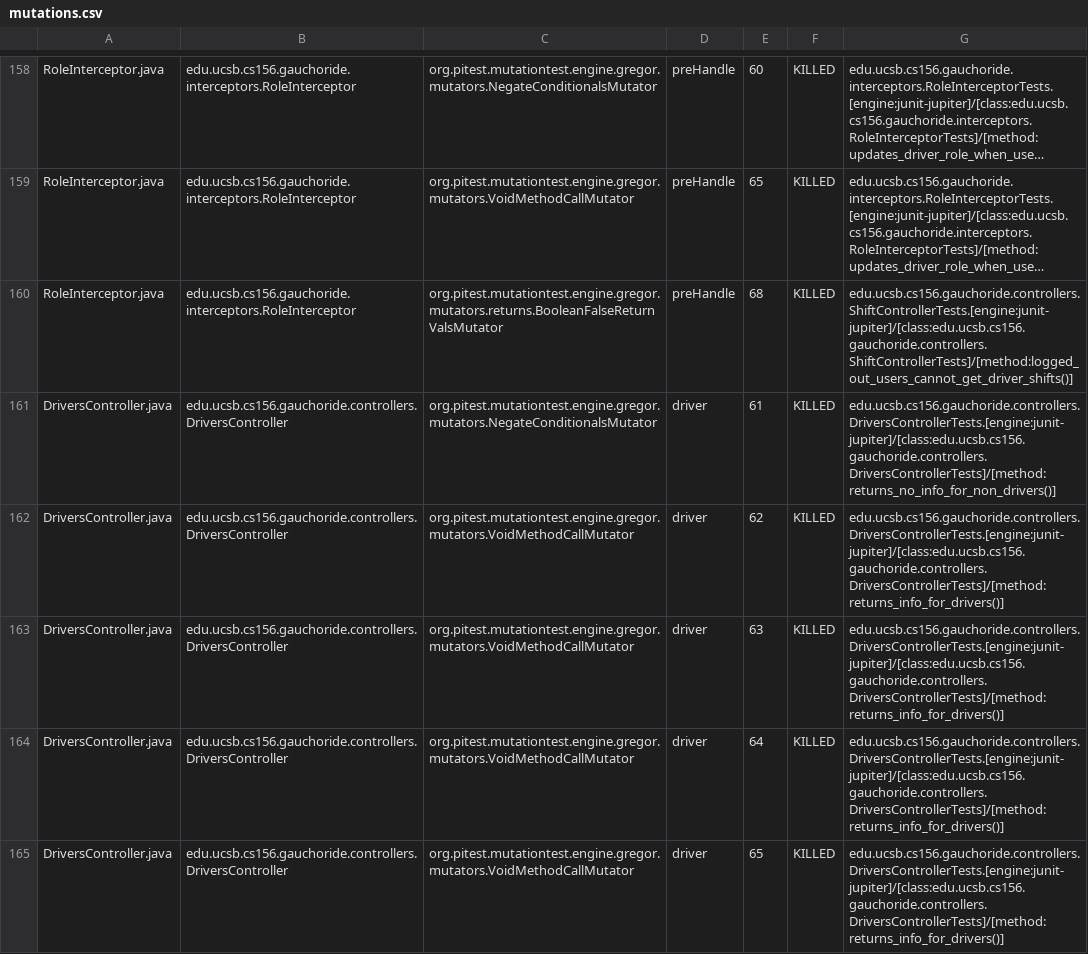
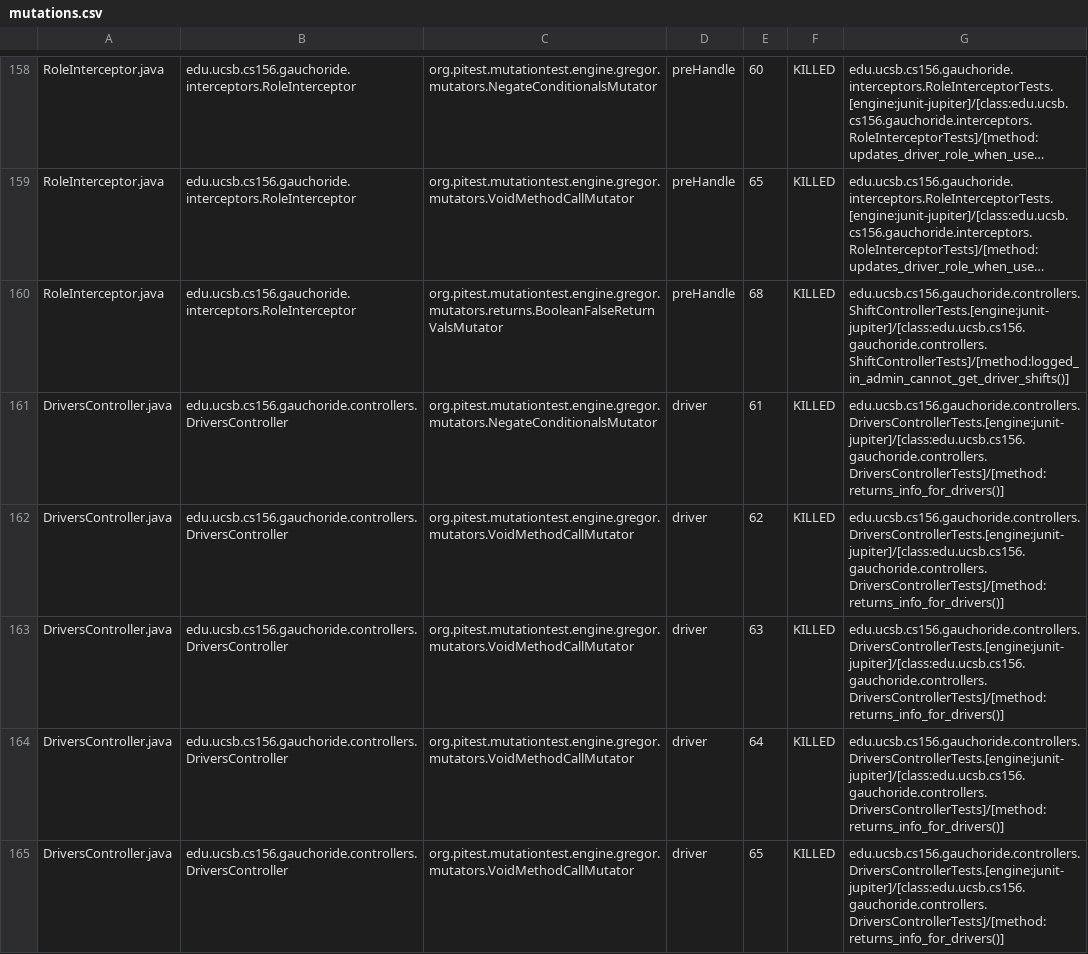
Before and after one commit to ucsb-cs156-s24/proj-gauchoride-s24-5pm-5, a CSV file: prs/40/pitest/mutations.csv, drawn as a sheet; only a part is shown, gaps mark what is left out; long unchanged cells end in …; the diff covers the shown part only; the diff names each change by its address in the sheet, - before the commit and + after, or states it on an @@ line.

Commit message:
Deploying to gh-pages from @ ucsb-cs156-s24/proj-gauchoride-s24-5pm-5@3835594595e5c2acf3cfa5d9c934cde97ae771ce 🚀

```diff
--- a/prs/40/pitest/mutations.csv
+++ b/prs/40/pitest/mutations.csv
-G160: edu.ucsb.cs156.gauchoride.controllers.ShiftControllerTests.[engine:junit-jupiter]/[class:edu.ucsb.cs156.gauchoride.controllers.ShiftControllerTests]/[method:logged_out_users_cannot_get_driver_shifts()]
+G160: edu.ucsb.cs156.gauchoride.controllers.ShiftControllerTests.[engine:junit-jupiter]/[class:edu.ucsb.cs156.gauchoride.controllers.ShiftControllerTests]/[method:logged_in_admin_cannot_get_driver_shifts()]
-G161: edu.ucsb.cs156.gauchoride.controllers.DriversControllerTests.[engine:junit-jupiter]/[class:edu.ucsb.cs156.gauchoride.controllers.DriversControllerTests]/[method:returns_no_info_for_non_drivers()]
+G161: edu.ucsb.cs156.gauchoride.controllers.DriversControllerTests.[engine:junit-jupiter]/[class:edu.ucsb.cs156.gauchoride.controllers.DriversControllerTests]/[method:returns_info_for_drivers()]
```
Also changed, not shown: 36 edited cells elsewhere in this file, 17 other files.
